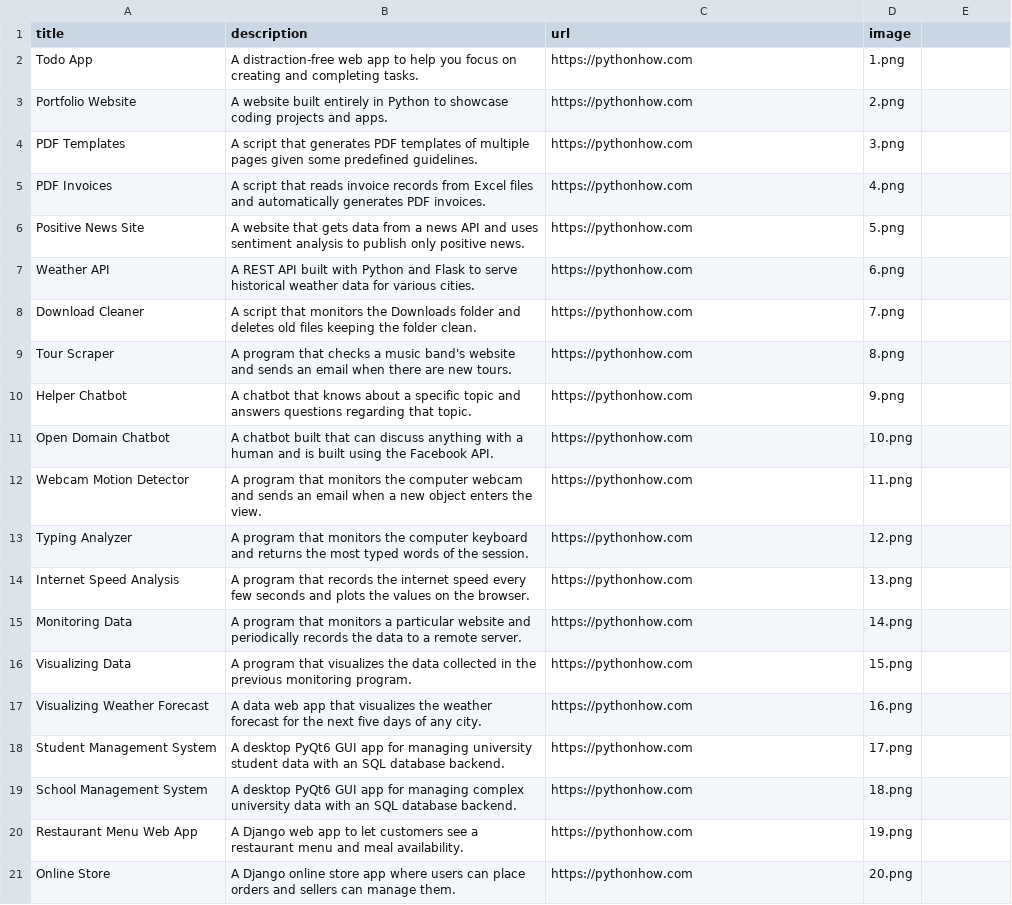
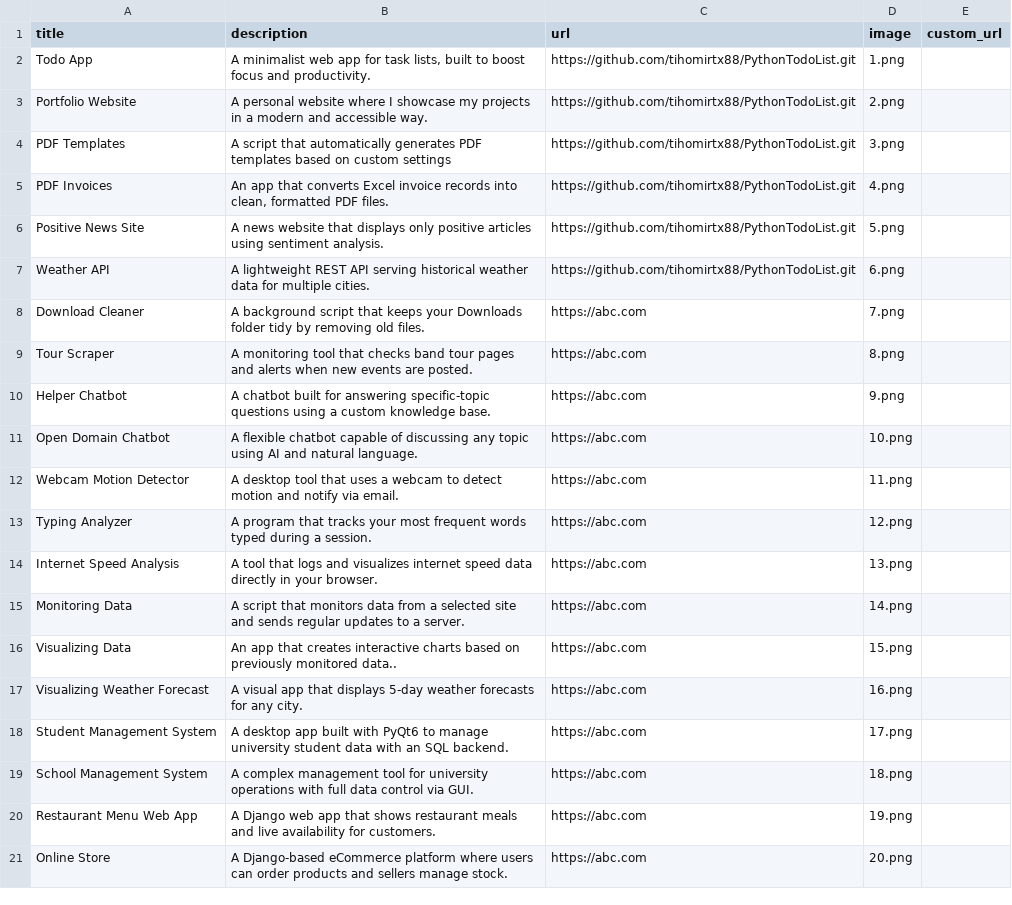
Before and after one commit to tihomirtx88/ShowcaseWebApp, a CSV file: data.csv, drawn as a sheet.

Commit message:
Add descriptions, images, links
Add descriptions, images, links  tot he web

```diff
--- a/data.csv
+++ b/data.csv
@@ -1,21 +1,21 @@
-title;description;url;image
-Todo App;A distraction-free web app to help you focus on creating and completing tasks.;https://pythonhow.com;1.png
-Portfolio Website;A website built entirely in Python to showcase coding projects and apps.;https://pythonhow.com;2.png
-PDF Templates;A script that generates PDF templates of multiple pages given some predefined guidelines.;https://pythonhow.com;3.png
-PDF Invoices;A script that reads invoice records from Excel files and automatically generates PDF invoices.;https://pythonhow.com;4.png
-Positive News Site;A website that gets data from a news API and uses sentiment analysis to publish only positive news.;https://pythonhow.com;5.png
-Weather API;A REST API built with Python and Flask to serve historical weather data for various cities.;https://pythonhow.com;6.png
-Download Cleaner;A script that monitors the Downloads folder and deletes old files keeping the folder clean.;https://pythonhow.com;7.png
-Tour Scraper;A program that checks a music band's website and sends an email when there are new tours.;https://pythonhow.com;8.png
-Helper Chatbot;A chatbot that knows about a specific topic and answers questions regarding that topic.;https://pythonhow.com;9.png
-Open Domain Chatbot;A chatbot built that can discuss anything with a human and is built using the Facebook API.;https://pythonhow.com;10.png
-Webcam Motion Detector;A program that monitors the computer webcam and sends an email when a new object enters the view.;https://pythonhow.com;11.png
-Typing Analyzer;A program that monitors the computer keyboard and returns the most typed words of the session.;https://pythonhow.com;12.png
-Internet Speed Analysis;A program that records the internet speed every few seconds and plots the values on the browser.;https://pythonhow.com;13.png
-Monitoring Data;A program that monitors a particular website and periodically records the data to a remote server.;https://pythonhow.com;14.png
-Visualizing Data;A program that visualizes the data collected in the previous monitoring program. ;https://pythonhow.com;15.png
-Visualizing Weather Forecast;A data web app that visualizes the weather forecast for the next five days of any city.;https://pythonhow.com;16.png
-Student Management System;A desktop PyQt6 GUI app for managing university student data with an SQL database backend.;https://pythonhow.com;17.png
-School Management System;A desktop PyQt6 GUI app for managing complex university data with an SQL database backend.;https://pythonhow.com;18.png
-Restaurant Menu Web App;A Django web app to let customers see a restaurant menu and meal availability.;https://pythonhow.com;19.png
-Online Store;A Django online store app where users can place orders and sellers can manage them.;https://pythonhow.com;20.png
+title;description;url;image;custom_url
+Todo App;A minimalist web app for task lists, built to boost focus and productivity.;https://github.com/tihomirtx88/PythonTodoList.git;1.png
+Portfolio Website;A personal website where I showcase my projects in a modern and accessible way.;https://github.com/tihomirtx88/PythonTodoList.git;2.png
+PDF Templates;A script that automatically generates PDF templates based on custom settings;https://github.com/tihomirtx88/PythonTodoList.git;3.png
+PDF Invoices;An app that converts Excel invoice records into clean, formatted PDF files.;https://github.com/tihomirtx88/PythonTodoList.git;4.png
+Positive News Site;A news website that displays only positive articles using sentiment analysis.;https://github.com/tihomirtx88/PythonTodoList.git;5.png
+Weather API;A lightweight REST API serving historical weather data for multiple cities.;https://github.com/tihomirtx88/PythonTodoList.git;6.png
+Download Cleaner;A background script that keeps your Downloads folder tidy by removing old files.;https://abc.com;7.png
+Tour Scraper;A monitoring tool that checks band tour pages and alerts when new events are posted.;https://abc.com;8.png
+Helper Chatbot;A chatbot built for answering specific-topic questions using a custom knowledge base.;https://abc.com;9.png
+Open Domain Chatbot;A flexible chatbot capable of discussing any topic using AI and natural language.;https://abc.com;10.png
+Webcam Motion Detector;A desktop tool that uses a webcam to detect motion and notify via email.;https://abc.com;11.png
+Typing Analyzer;A program that tracks your most frequent words typed during a session.;https://abc.com;12.png
+Internet Speed Analysis;A tool that logs and visualizes internet speed data directly in your browser.;https://abc.com;13.png
+Monitoring Data;A script that monitors data from a selected site and sends regular updates to a server.;https://abc.com;14.png
+Visualizing Data;An app that creates interactive charts based on previously monitored data.. ;https://abc.com;15.png
+Visualizing Weather Forecast;A visual app that displays 5-day weather forecasts for any city.;https://abc.com;16.png
+Student Management System;A desktop app built with PyQt6 to manage university student data with an SQL backend.;https://abc.com;17.png
+School Management System;A complex management tool for university operations with full data control via GUI.;https://abc.com;18.png
+Restaurant Menu Web App;A Django web app that shows restaurant meals and live availability for customers.;https://abc.com;19.png
+Online Store;A Django-based eCommerce platform where users can order products and sellers manage stock.;https://abc.com;20.png
```
Also changed, not shown: 2 other files.
